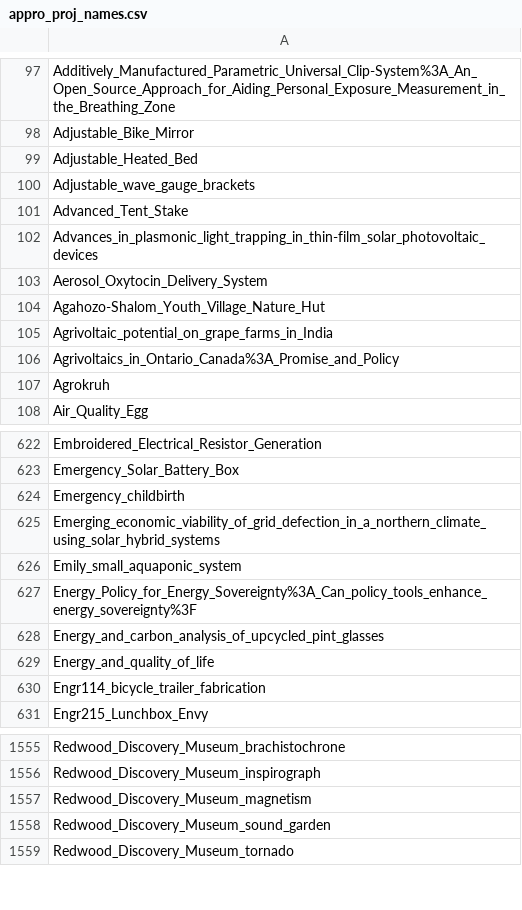
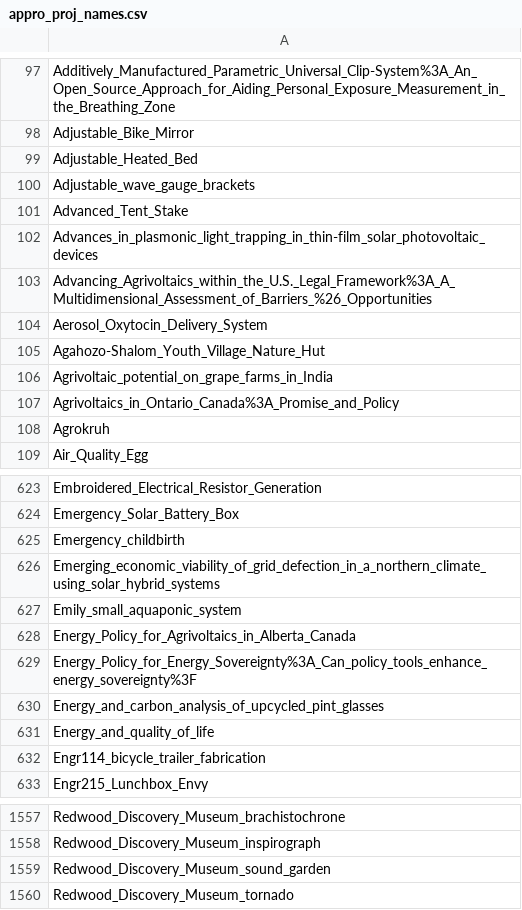
Before and after one commit to OPEN-NEXT/LOSH-Appropedia-Scraper, a CSV file: appro_proj_names.csv, drawn as a sheet; only a part is shown, gaps mark what is left out.

```diff
--- a/appro_proj_names.csv
+++ b/appro_proj_names.csv
@@ -102,2 +102,3 @@ Advanced_Tent_Stake
 Advances_in_plasmonic_light_trapping_in_thin-film_solar_photovoltaic_devices
+Advancing_Agrivoltaics_within_the_U.S._Legal_Framework%3A_A_Multidimensional_Assessment_of_Barriers_%26_Opportunities
 Aerosol_Oxytocin_Delivery_System
@@ -626,2 +627,3 @@ Emerging_economic_viability_of_grid_defection_in_a_northern_climate_using_solar_
 Emily_small_aquaponic_system
+Energy_Policy_for_Agrivoltaics_in_Alberta_Canada
 Energy_Policy_for_Energy_Sovereignty%3A_Can_policy_tools_enhance_energy_sovereignty%3F
@@ -1556,3 +1558,2 @@ Redwood_Discovery_Museum_brachistochrone
 Redwood_Discovery_Museum_inspirograph
-Redwood_Discovery_Museum_magnetism
 Redwood_Discovery_Museum_sound_garden
```
Also changed, not shown: appro_yaml_urls.csv, 1 other file.
